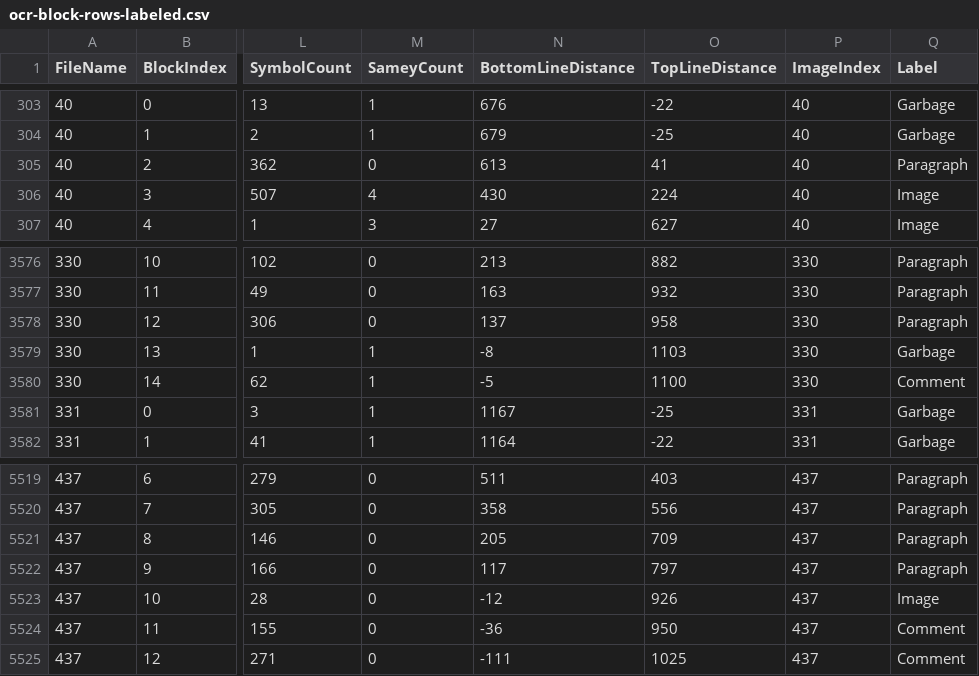
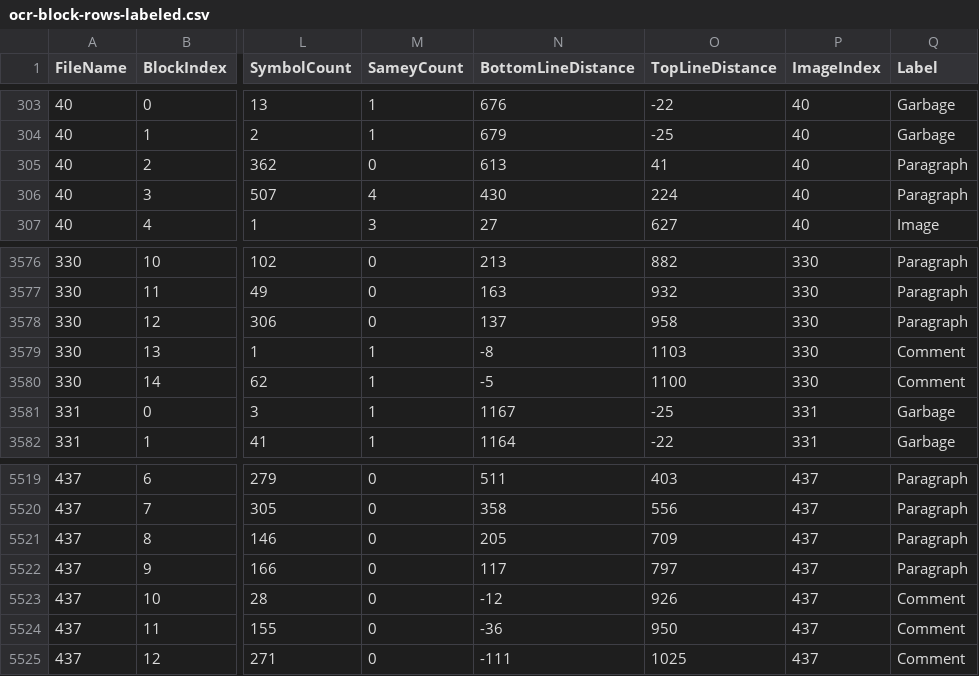
Before and after one commit to dikt-prole/lenin-search, a CSV file: corpus/ocr/pavlov-v1/t02-2/ocr-block-rows-labeled.csv, drawn as a sheet; only a part is shown, gaps mark what is left out; the diff names each change by its address in the sheet, - before the commit and + after, or states it on an @@ line.

Commit message:
pavlov v1 t02-2 image blocks

```diff
--- a/corpus/ocr/pavlov-v1/t02-2/ocr-block-rows-labeled.csv
+++ b/corpus/ocr/pavlov-v1/t02-2/ocr-block-rows-labeled.csv
-Q306 (Label): Image
+Q306 (Label): Paragraph
-Q3579 (Label): Garbage
+Q3579 (Label): Comment
-Q5523 (Label): Image
+Q5523 (Label): Comment
```
Also changed, not shown: 2 other files.
